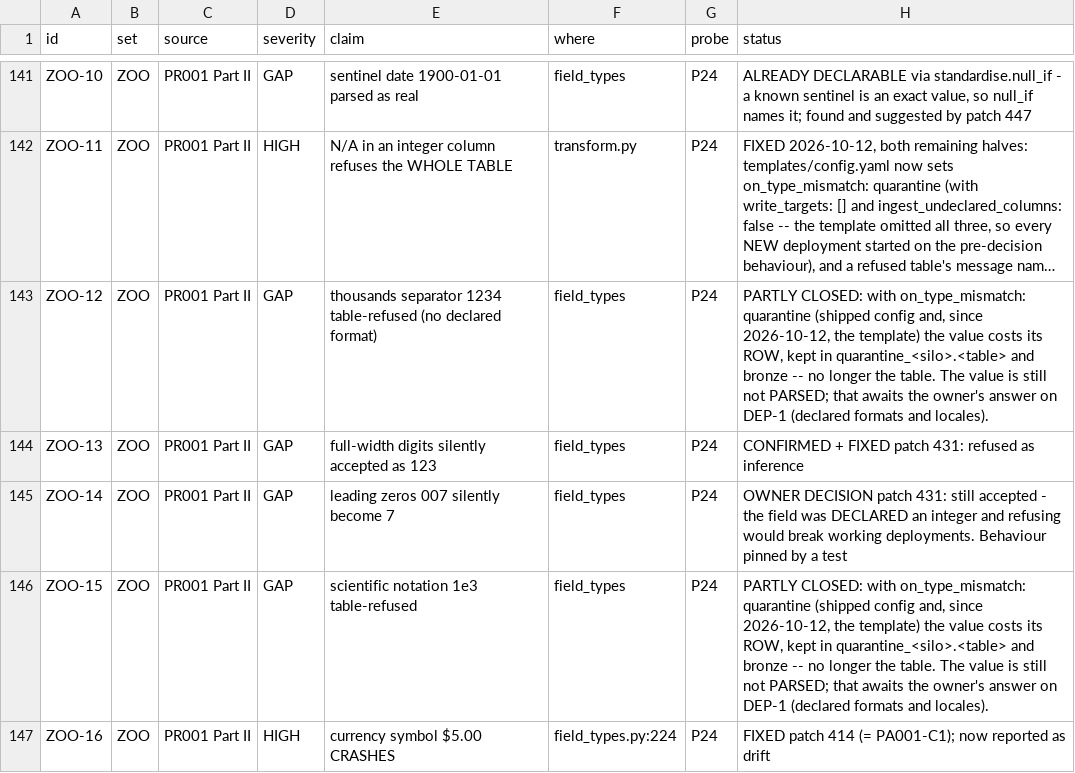
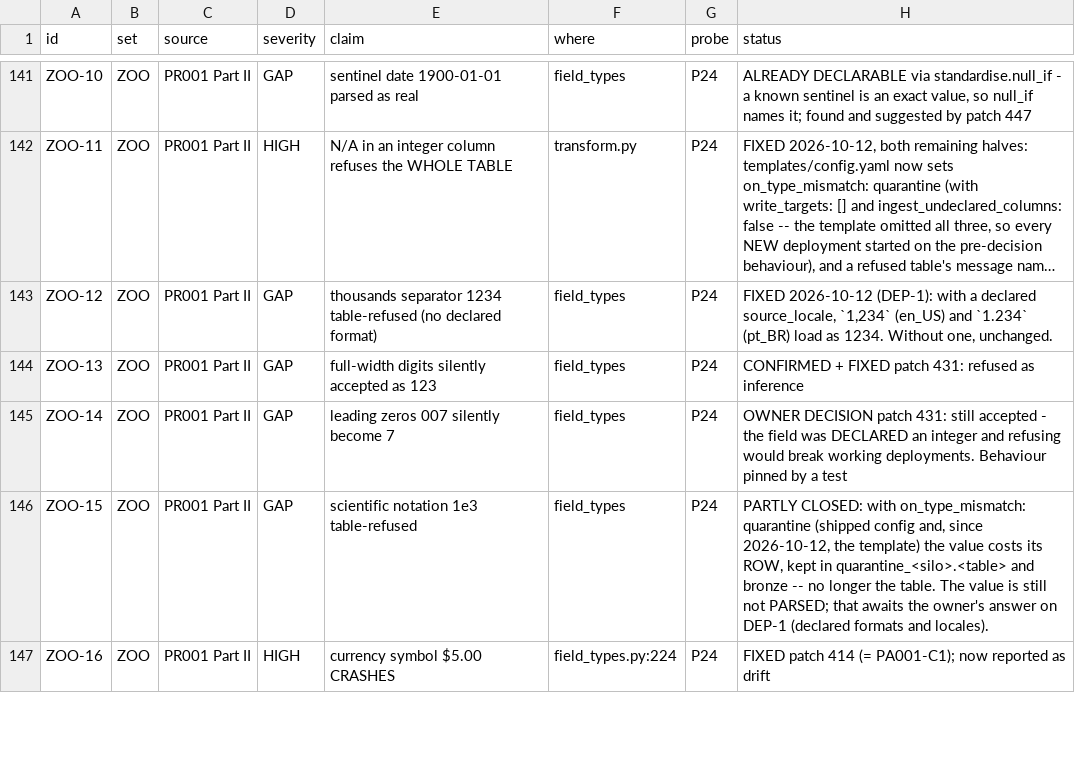
Before and after one commit to nmartin0/elysium, a CSV file: AUDIT_CHECKLIST.csv, drawn as a sheet; only a part is shown, gaps mark what is left out; long unchanged cells end in …; the diff covers the shown part only; the diff names each change by its address in the sheet, - before the commit and + after, or states it on an @@ line.

Commit message:
Numbers and dates as each source's people write them (DEP-1)
The owner's decision (2026-10-12): let numbers and dates load, US or
South American format depending on the deployment.

RESEARCHED BEFORE BUILT, against the Unicode CLDR through Babel -- the
data the operating systems and browsers use. "South American" is not
one format: pt_BR, es_AR, es_CL, es_CO, es_VE, es_UY, es_PY, es_BO and
es_EC write 1.234,56 and day-first dates, but es_PE (like es_MX) writes
1,234.56 with day-first dates, and es_CL separates dates with dashes.
So a deployment names a LOCALE -- `source_locale: pt_BR` in config.yaml
-- and a silo whose people write differently overrides it with
`locale:` in data_silos.yaml (`none` for machine formats). The locale
is the SOURCE's, never the server's.

Values are read by that locale's rules and no other: strict grouping
(1.5 under pt_BR is refused, not fifteen), the locale's own date order
from its CLDR short pattern, ISO dates always accepted, 12- or 24-hour
times, percentages as fractions (5% is 0.05). Refused rather than
guessed: two-digit years, malformed grouping, currency symbols.

ONLY TEXT. Bronze stores every value as a string, so a REAL column's
1234.5 arrives as "1234.5" -- which pt_BR rightly refuses. The sync
judges each column by the rows as the SOURCE sent them, and reads only
text columns through the locale. Tested through a real sync with a
pt_BR TEXT column and a REAL column side by side.

babel (BSD-3) added to requirements.txt and both locks; dateparser
declined because it guesses. Shown in Admin -> Deployment config as
"Source number and date formats". Closes ZOO-12, -17, -18, -21 and
R27; ZOO-15 (1e3 into an integer) and ZOO-22 (Excel serial dates)
remain.

4 controls, all fire.

```diff
--- a/AUDIT_CHECKLIST.csv
+++ b/AUDIT_CHECKLIST.csv
-H143 (status): PARTLY CLOSED: with on_type_mismatch: quarantine (shipped config and, since 2026-10-12, the template) the value costs its ROW, kept in quarantine_<silo>.<table> and bronze -- no longer the table. The value is still not PARSED; that awaits the owner's answer on DEP-1 (declared formats and locales).
+H143 (status): FIXED 2026-10-12 (DEP-1): with a declared source_locale, `1,234` (en_US) and `1.234` (pt_BR) load as 1234. Without one, unchanged.
```
Also changed, not shown: 5 edited cells elsewhere in this file, 18 other files.
